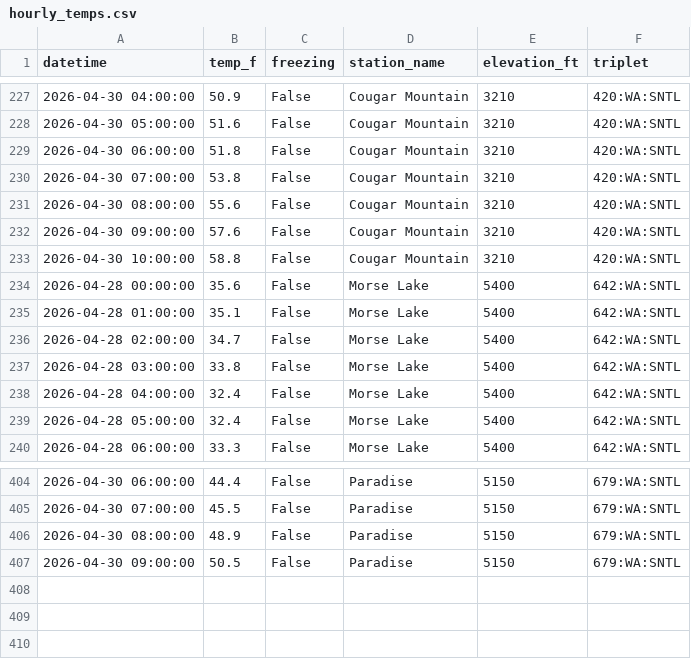
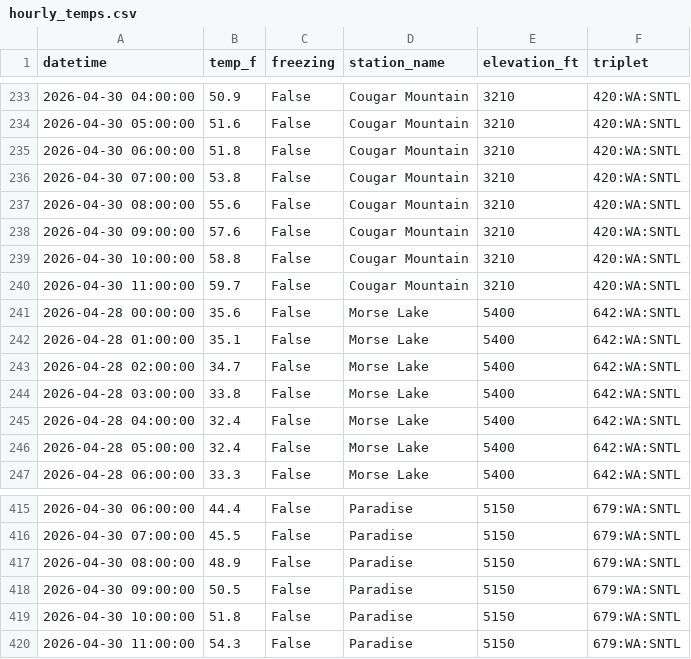
Before and after one commit to bdgroves/rainier-snowpack, a CSV file: data/processed/hourly_temps.csv, drawn as a sheet; only a part is shown, gaps mark what is left out; the diff covers the shown part only.

```diff
--- a/data/processed/hourly_temps.csv
+++ b/data/processed/hourly_temps.csv
@@ -233,2 +239,3 @@ datetime,temp_f,freezing,station_name,elevation_ft,triplet
 2026-04-30 10:00:00,58.8,False,Cougar Mountain,3210,420:WA:SNTL
+2026-04-30 11:00:00,59.7,False,Cougar Mountain,3210,420:WA:SNTL
 2026-04-28 00:00:00,35.6,False,Morse Lake,5400,642:WA:SNTL
@@ -407 +418,3 @@ datetime,temp_f,freezing,station_name,elevation_ft,triplet
 2026-04-30 09:00:00,50.5,False,Paradise,5150,679:WA:SNTL
+2026-04-30 10:00:00,51.8,False,Paradise,5150,679:WA:SNTL
+2026-04-30 11:00:00,54.3,False,Paradise,5150,679:WA:SNTL
```
Also changed, not shown: 10 added rows elsewhere in this file, 4 other files.
